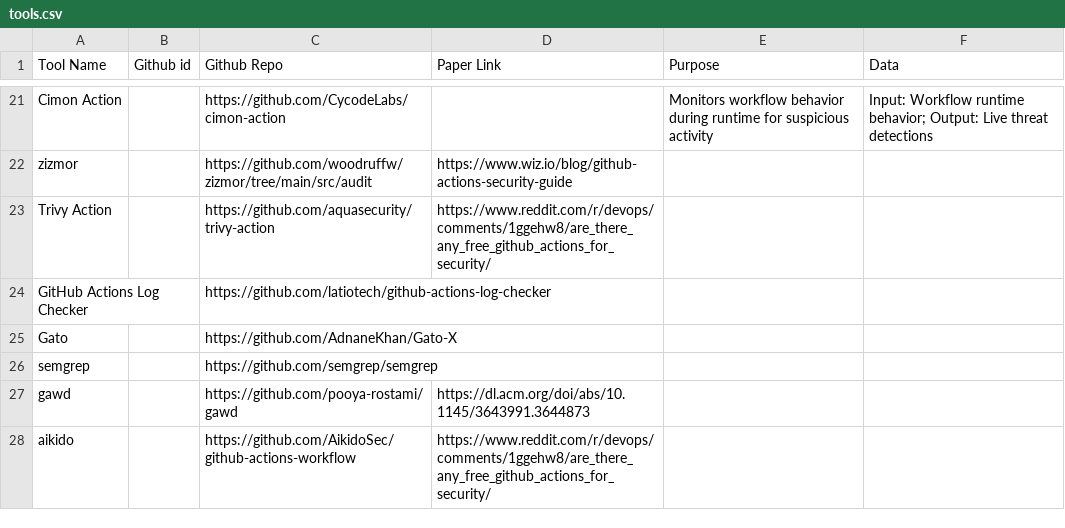
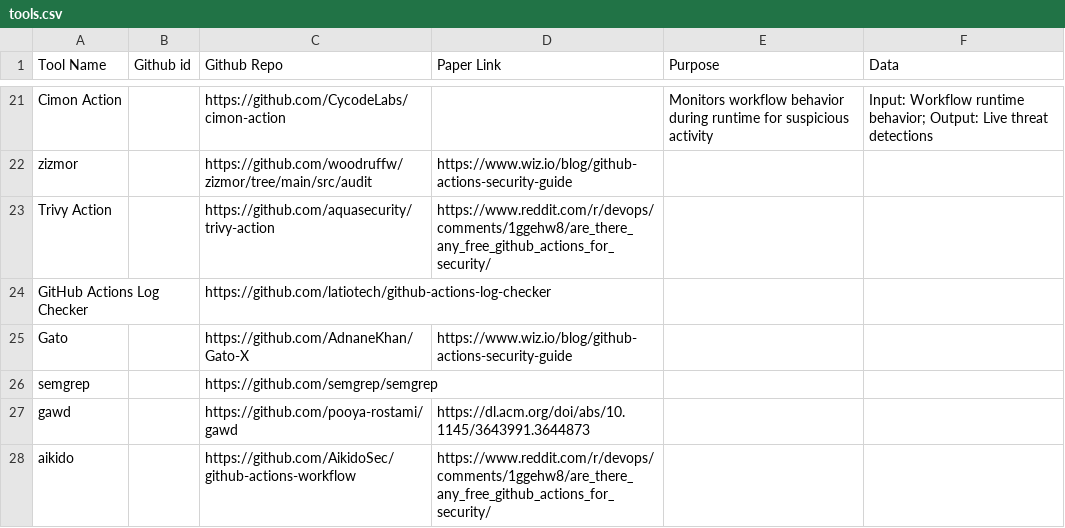
Before and after one commit to sparkrew/github-actions-security, a CSV file: tools.csv, drawn as a sheet; only a part is shown, gaps mark what is left out.

Commit message:
Update tools.csv

```diff
--- a/tools.csv
+++ b/tools.csv
@@ -24,3 +24,3 @@ Trivy Action,,https://github.com/aquasecurity/trivy-action,https://www.reddit.co
 GitHub Actions Log Checker,,https://github.com/latiotech/github-actions-log-checker,,,
-Gato,,https://github.com/AdnaneKhan/Gato-X,,,
+Gato,,https://github.com/AdnaneKhan/Gato-X,https://www.wiz.io/blog/github-actions-security-guide,,
 semgrep,,https://github.com/semgrep/semgrep,,,
```
